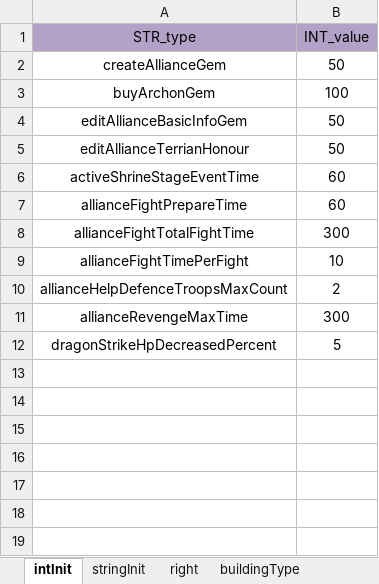
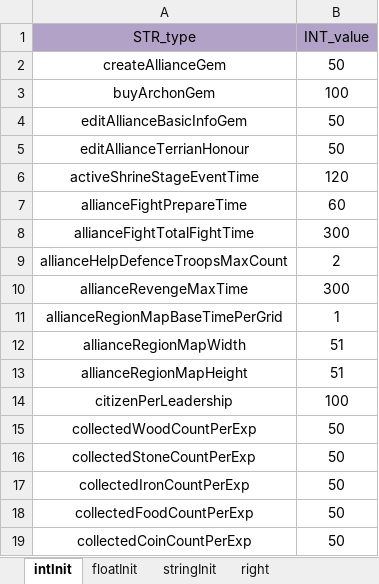
Before and after one commit to ModunZhang/kod_client, an Excel workbook: gameData/shared/AllianceInitData.xlsx, sheet intInit, drawn as a sheet; values as stored, in another font and other column widths than the file's, no borders; removed rows and columns are numbered as before the commit, all else as after; the diff names each change by its address in the sheet, - before the commit and + after, or states it on an @@ line.

```diff
--- a/gameData/shared/AllianceInitData.xlsx (sheet intInit)
+++ b/gameData/shared/AllianceInitData.xlsx (sheet intInit)
+sheet tab: floatInit
-B6 (INT_value): 60
+B6 (INT_value): 120
-row 9: allianceFightTimePerFight | 10
-row 12: dragonStrikeHpDecreasedPercent | 5
+row 11: allianceRegionMapBaseTimePerGrid | 1
+row 12: allianceRegionMapWidth | 51
+row 13: allianceRegionMapHeight | 51
+row 14: citizenPerLeadership | 100
+row 15: collectedWoodCountPerExp | 50
+row 16: collectedStoneCountPerExp | 50
+row 17: collectedIronCountPerExp | 50
+row 18: collectedFoodCountPerExp | 50
+row 19: collectedCoinCountPerExp | 50
```
Also changed, not shown: gameData/shared/AllianceShrine.xlsx, gameData/shared/AllianceVillage.xlsx, 4 other files.
